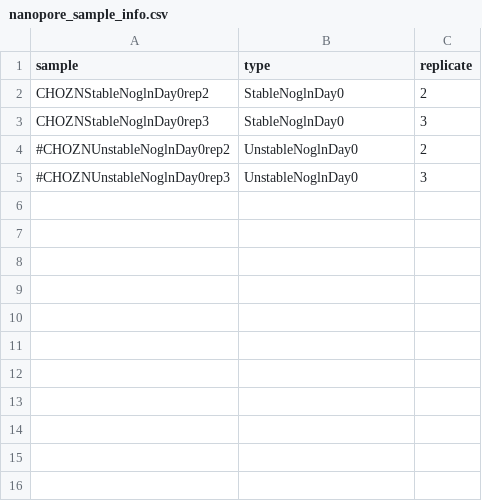
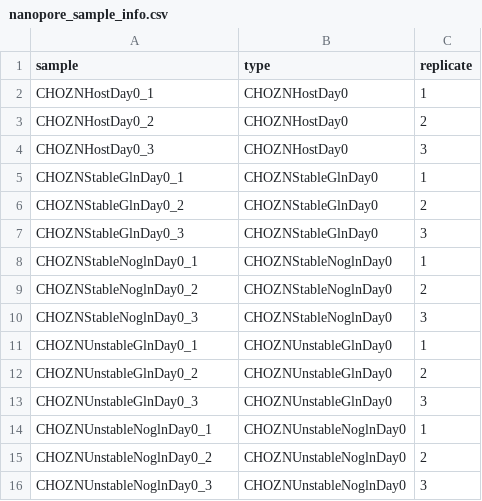
Before and after one commit to timplab/ambic-epigenome, a CSV file: nanopore_sample_info.csv, drawn as a sheet.

```diff
--- a/nanopore_sample_info.csv
+++ b/nanopore_sample_info.csv
@@ -1,5 +1,16 @@
 sample,type,replicate
-CHOZNStableNoglnDay0rep2,StableNoglnDay0,2
-CHOZNStableNoglnDay0rep3,StableNoglnDay0,3
-#CHOZNUnstableNoglnDay0rep2,UnstableNoglnDay0,2
-#CHOZNUnstableNoglnDay0rep3,UnstableNoglnDay0,3
+CHOZNHostDay0_1,CHOZNHostDay0,1
+CHOZNHostDay0_2,CHOZNHostDay0,2
+CHOZNHostDay0_3,CHOZNHostDay0,3
+CHOZNStableGlnDay0_1,CHOZNStableGlnDay0,1
+CHOZNStableGlnDay0_2,CHOZNStableGlnDay0,2
+CHOZNStableGlnDay0_3,CHOZNStableGlnDay0,3
+CHOZNStableNoglnDay0_1,CHOZNStableNoglnDay0,1
+CHOZNStableNoglnDay0_2,CHOZNStableNoglnDay0,2
+CHOZNStableNoglnDay0_3,CHOZNStableNoglnDay0,3
+CHOZNUnstableGlnDay0_1,CHOZNUnstableGlnDay0,1
+CHOZNUnstableGlnDay0_2,CHOZNUnstableGlnDay0,2
+CHOZNUnstableGlnDay0_3,CHOZNUnstableGlnDay0,3
+CHOZNUnstableNoglnDay0_1,CHOZNUnstableNoglnDay0,1
+CHOZNUnstableNoglnDay0_2,CHOZNUnstableNoglnDay0,2
+CHOZNUnstableNoglnDay0_3,CHOZNUnstableNoglnDay0,3
```
Also changed, not shown: atacseq_sample_info.csv, 2 other files.
